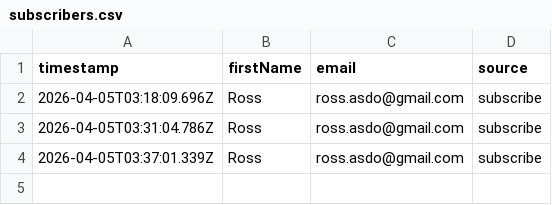
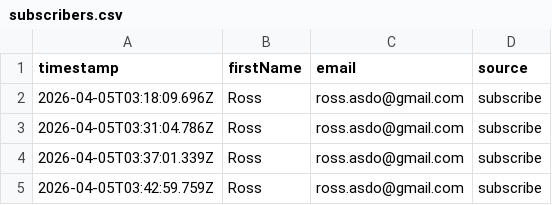
Before and after one commit to rasdo11/lipservice, a CSV file: subscribers.csv, drawn as a sheet; the diff names each change by its address in the sheet, - before the commit and + after, or states it on an @@ line.

Commit message:
subscriber: ross.asdo@gmail.com

```diff
--- a/subscribers.csv
+++ b/subscribers.csv
+row 5: 2026-04-05T03:42:59.759Z | Ross | ross.asdo@gmail.com | subscribe
```
